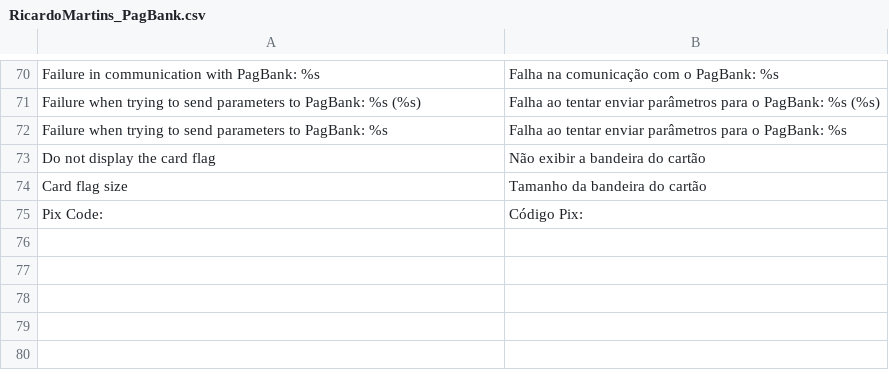
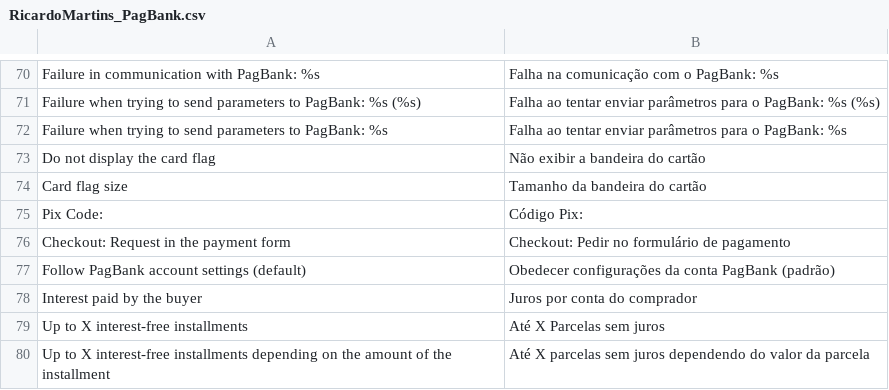
Before and after one commit to r-martins/PagBank-Magento1, a CSV file: app/locale/pt_BR/RicardoMartins_PagBank.csv, drawn as a sheet; only a part is shown, gaps mark what is left out.

Commit message:
Adicionando alguns termos de tradução

```diff
--- a/app/locale/pt_BR/RicardoMartins_PagBank.csv
+++ b/app/locale/pt_BR/RicardoMartins_PagBank.csv
@@ -75 +75,6 @@
 "Pix Code:","Código Pix:"
+"Checkout: Request in the payment form","Checkout: Pedir no formulário de pagamento"
+"Follow PagBank account settings (default)","Obedecer configurações da conta PagBank (padrão)"
+"Interest paid by the buyer","Juros por conta do comprador"
+"Up to X interest-free installments", "Até X Parcelas sem juros",
+"Up to X interest-free installments depending on the amount of the installment","Até X parcelas sem juros dependendo do valor da parcela"
```
